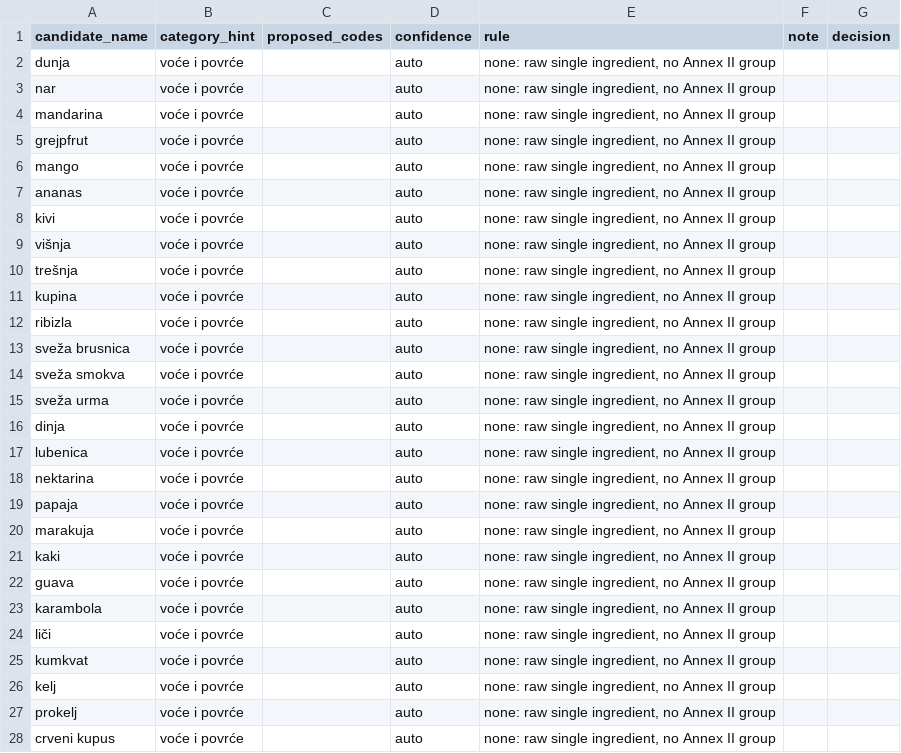
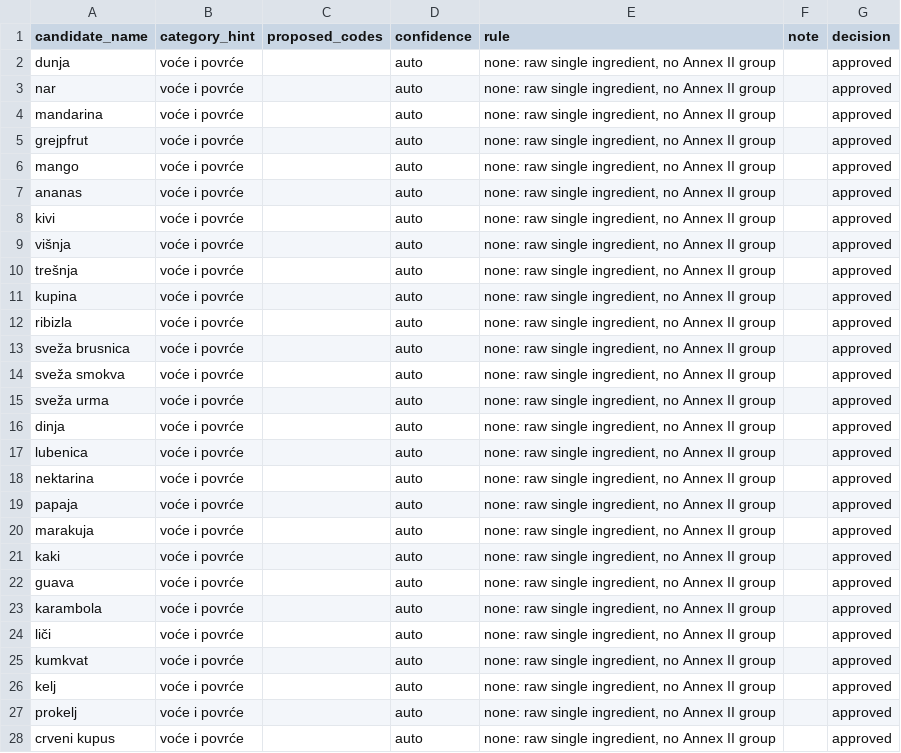
Before and after one commit to anjahubac/tavli, a CSV file: specs/018-ingredient-catalog/research/allergen-proposals.csv, drawn as a sheet; only a part is shown; the diff covers the shown part only.

```diff
--- a/specs/018-ingredient-catalog/research/allergen-proposals.csv
+++ b/specs/018-ingredient-catalog/research/allergen-proposals.csv
@@ -1,28 +1,28 @@
 candidate_name,category_hint,proposed_codes,confidence,rule,note,decision
-dunja,voće i povrće,,auto,"none: raw single ingredient, no Annex II group",,
-nar,voće i povrće,,auto,"none: raw single ingredient, no Annex II group",,
-mandarina,voće i povrće,,auto,"none: raw single ingredient, no Annex II group",,
-grejpfrut,voće i povrće,,auto,"none: raw single ingredient, no Annex II group",,
-mango,voće i povrće,,auto,"none: raw single ingredient, no Annex II group",,
-ananas,voće i povrće,,auto,"none: raw single ingredient, no Annex II group",,
-kivi,voće i povrće,,auto,"none: raw single ingredient, no Annex II group",,
-višnja,voće i povrće,,auto,"none: raw single ingredient, no Annex II group",,
-trešnja,voće i povrće,,auto,"none: raw single ingredient, no Annex II group",,
-kupina,voće i povrće,,auto,"none: raw single ingredient, no Annex II group",,
-ribizla,voće i povrće,,auto,"none: raw single ingredient, no Annex II group",,
-sveža brusnica,voće i povrće,,auto,"none: raw single ingredient, no Annex II group",,
-sveža smokva,voće i povrće,,auto,"none: raw single ingredient, no Annex II group",,
-sveža urma,voće i povrće,,auto,"none: raw single ingredient, no Annex II group",,
-dinja,voće i povrće,,auto,"none: raw single ingredient, no Annex II group",,
-lubenica,voće i povrće,,auto,"none: raw single ingredient, no Annex II group",,
-nektarina,voće i povrće,,auto,"none: raw single ingredient, no Annex II group",,
-papaja,voće i povrće,,auto,"none: raw single ingredient, no Annex II group",,
-marakuja,voće i povrće,,auto,"none: raw single ingredient, no Annex II group",,
-kaki,voće i povrće,,auto,"none: raw single ingredient, no Annex II group",,
-guava,voće i povrće,,auto,"none: raw single ingredient, no Annex II group",,
-karambola,voće i povrće,,auto,"none: raw single ingredient, no Annex II group",,
-liči,voće i povrće,,auto,"none: raw single ingredient, no Annex II group",,
-kumkvat,voće i povrće,,auto,"none: raw single ingredient, no Annex II group",,
-kelj,voće i povrće,,auto,"none: raw single ingredient, no Annex II group",,
-prokelj,voće i povrće,,auto,"none: raw single ingredient, no Annex II group",,
-crveni kupus,voće i povrće,,auto,"none: raw single ingredient, no Annex II group",,
+dunja,voće i povrće,,auto,"none: raw single ingredient, no Annex II group",,approved
+nar,voće i povrće,,auto,"none: raw single ingredient, no Annex II group",,approved
+mandarina,voće i povrće,,auto,"none: raw single ingredient, no Annex II group",,approved
+grejpfrut,voće i povrće,,auto,"none: raw single ingredient, no Annex II group",,approved
+mango,voće i povrće,,auto,"none: raw single ingredient, no Annex II group",,approved
+ananas,voće i povrće,,auto,"none: raw single ingredient, no Annex II group",,approved
+kivi,voće i povrće,,auto,"none: raw single ingredient, no Annex II group",,approved
+višnja,voće i povrće,,auto,"none: raw single ingredient, no Annex II group",,approved
+trešnja,voće i povrće,,auto,"none: raw single ingredient, no Annex II group",,approved
+kupina,voće i povrće,,auto,"none: raw single ingredient, no Annex II group",,approved
+ribizla,voće i povrće,,auto,"none: raw single ingredient, no Annex II group",,approved
+sveža brusnica,voće i povrće,,auto,"none: raw single ingredient, no Annex II group",,approved
+sveža smokva,voće i povrće,,auto,"none: raw single ingredient, no Annex II group",,approved
+sveža urma,voće i povrće,,auto,"none: raw single ingredient, no Annex II group",,approved
+dinja,voće i povrće,,auto,"none: raw single ingredient, no Annex II group",,approved
+lubenica,voće i povrće,,auto,"none: raw single ingredient, no Annex II group",,approved
+nektarina,voće i povrće,,auto,"none: raw single ingredient, no Annex II group",,approved
+papaja,voće i povrće,,auto,"none: raw single ingredient, no Annex II group",,approved
+marakuja,voće i povrće,,auto,"none: raw single ingredient, no Annex II group",,approved
+kaki,voće i povrće,,auto,"none: raw single ingredient, no Annex II group",,approved
+guava,voće i povrće,,auto,"none: raw single ingredient, no Annex II group",,approved
+karambola,voće i povrće,,auto,"none: raw single ingredient, no Annex II group",,approved
+liči,voće i povrće,,auto,"none: raw single ingredient, no Annex II group",,approved
+kumkvat,voće i povrće,,auto,"none: raw single ingredient, no Annex II group",,approved
+kelj,voće i povrće,,auto,"none: raw single ingredient, no Annex II group",,approved
+prokelj,voće i povrće,,auto,"none: raw single ingredient, no Annex II group",,approved
+crveni kupus,voće i povrće,,auto,"none: raw single ingredient, no Annex II group",,approved
```
Also changed, not shown: 8 removed rows and 128 edited cells elsewhere in this file, 4 other files.
